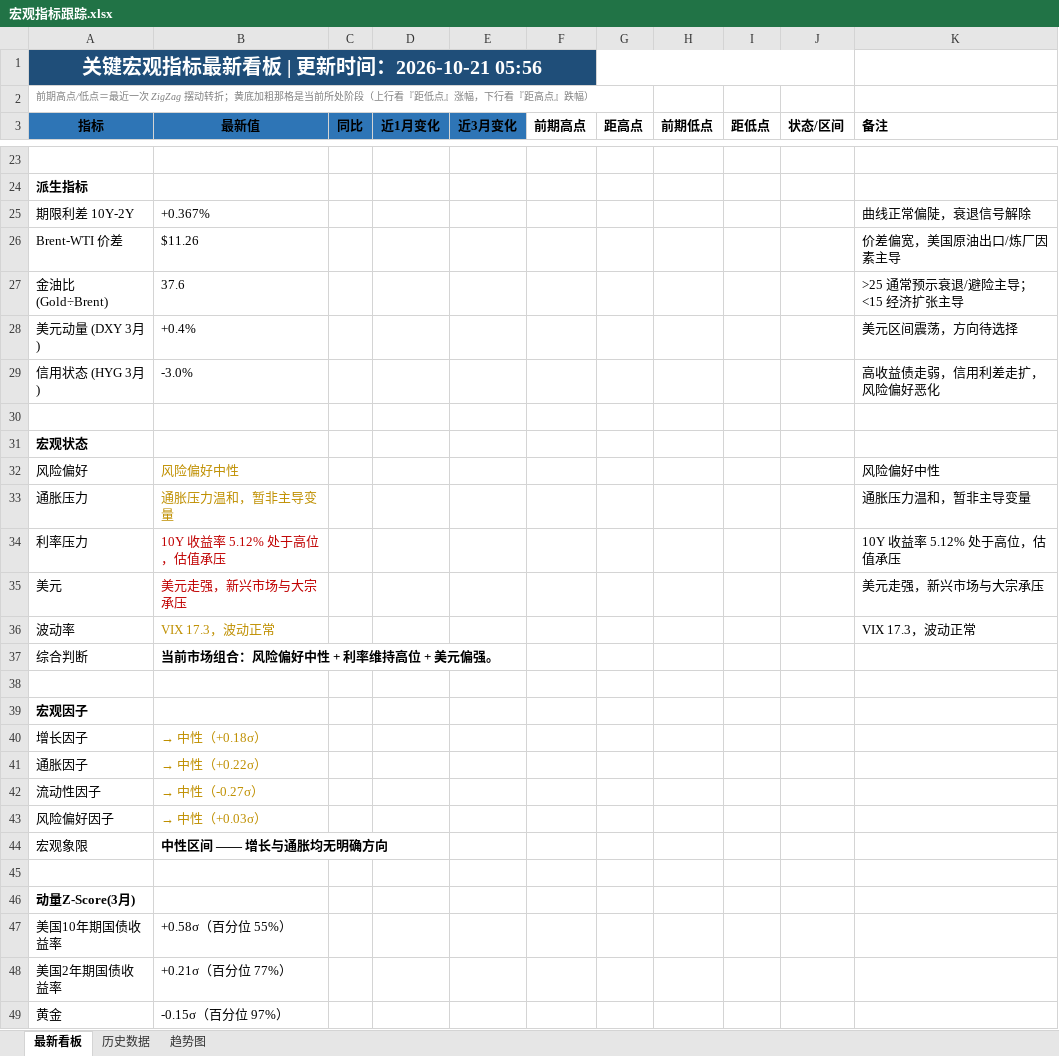
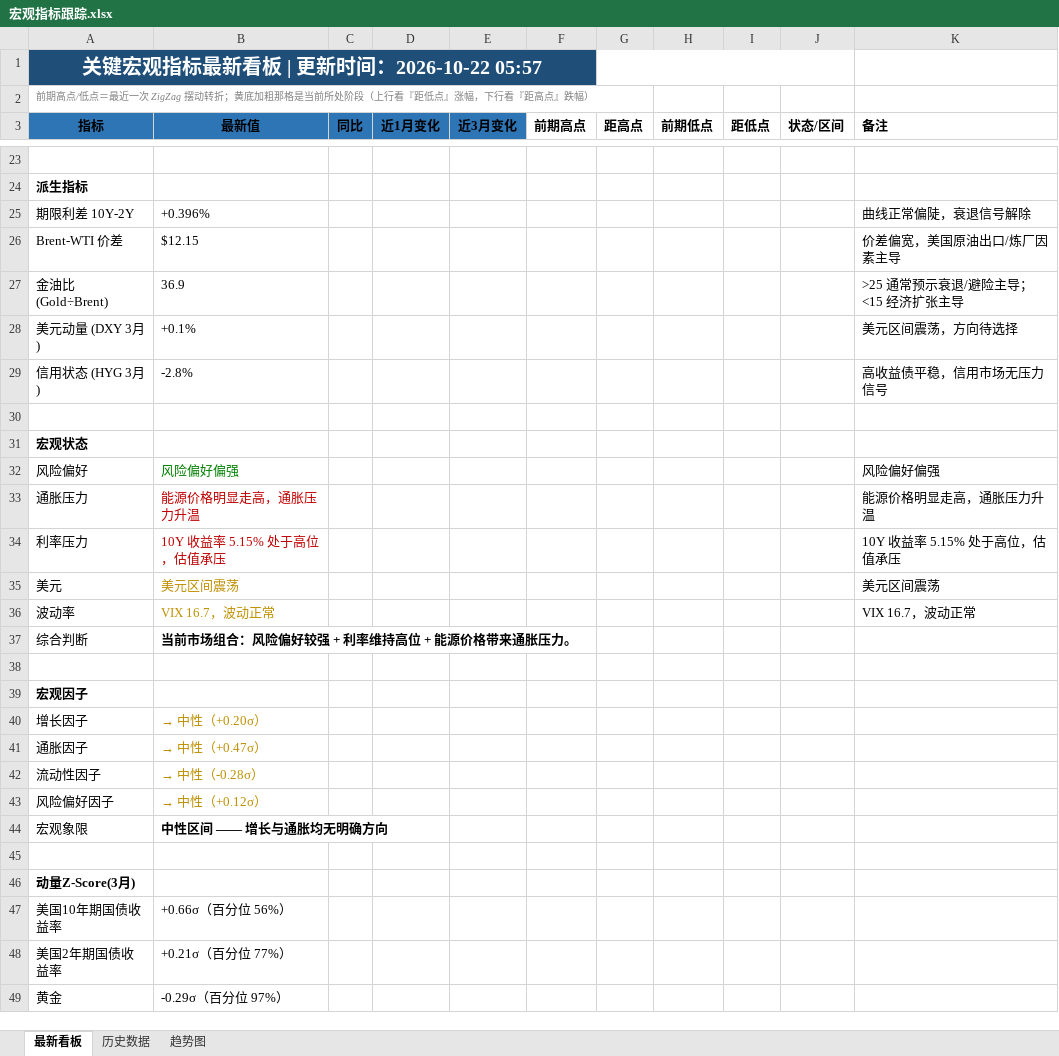
Before and after one commit to Mussi2020/macro-tracker, an Excel workbook: 宏观指标跟踪.xlsx, sheet 最新看板, drawn as a sheet; only a part is shown, gaps mark what is left out; values as stored, in another font and other column widths than the file's, no borders; removed rows and columns are numbered as before the commit, all else as after; the diff covers the shown part only; the diff names each change by its address in the sheet, - before the commit and + after, or states it on an @@ line.

```diff
--- a/宏观指标跟踪.xlsx (sheet 最新看板)
+++ b/宏观指标跟踪.xlsx (sheet 最新看板)
-A1 (指标): 关键宏观指标最新看板 | 更新时间：2026-10-21 05:56
+A1 (指标): 关键宏观指标最新看板 | 更新时间：2026-10-22 05:57
-B25 (最新值): +0.367%
+B25 (最新值): +0.396%
-B26 (最新值): $11.26
+B26 (最新值): $12.15
-B27 (最新值): 37.6
+B27 (最新值): 36.9
-B28 (最新值): +0.4%
+B28 (最新值): +0.1%
-row 29: 信用状态 (HYG 3月) | -3.0% |  |  |  |  |  |  |  |  | 高收益债走弱，信用利差走扩，风险偏好恶化
+row 29: 信用状态 (HYG 3月) | -2.8% |  |  |  |  |  |  |  |  | 高收益债平稳，信用市场无压力信号
-B32 (最新值): 风险偏好中性
+B32 (最新值): 风险偏好偏强
-B32 text colour: #BF8F00
+B32 text colour: #008000
-K32 (备注): 风险偏好中性
+K32 (备注): 风险偏好偏强
-row 33: 通胀压力 | 通胀压力温和，暂非主导变量 |  |  |  |  |  |  |  |  | 通胀压力温和，暂非主导变量
+row 33: 通胀压力 | 能源价格明显走高，通胀压力升温 |  |  |  |  |  |  |  |  | 能源价格明显走高，通胀压力升温
-B34 (最新值): 10Y 收益率 5.12% 处于高位，估值承压
+B34 (最新值): 10Y 收益率 5.15% 处于高位，估值承压
-K34 (备注): 10Y 收益率 5.12% 处于高位，估值承压
+K34 (备注): 10Y 收益率 5.15% 处于高位，估值承压
-row 35: 美元 | 美元走强，新兴市场与大宗承压 |  |  |  |  |  |  |  |  | 美元走强，新兴市场与大宗承压
+row 35: 美元 | 美元区间震荡 |  |  |  |  |  |  |  |  | 美元区间震荡
-B36 (最新值): VIX 17.3，波动正常
+B36 (最新值): VIX 16.7，波动正常
-K36 (备注): VIX 17.3，波动正常
+K36 (备注): VIX 16.7，波动正常
-B37 (最新值): 当前市场组合：风险偏好中性 + 利率维持高位 + 美元偏强。
+B37 (最新值): 当前市场组合：风险偏好较强 + 利率维持高位 + 能源价格带来通胀压力。
-B40 (最新值): → 中性（+0.18σ）
+B40 (最新值): → 中性（+0.20σ）
-B41 (最新值): → 中性（+0.22σ）
+B41 (最新值): → 中性（+0.47σ）
-B42 (最新值): → 中性（-0.27σ）
+B42 (最新值): → 中性（-0.28σ）
-B43 (最新值): → 中性（+0.03σ）
+B43 (最新值): → 中性（+0.12σ）
-B47 (最新值): +0.58σ（百分位 55%）
+B47 (最新值): +0.66σ（百分位 56%）
-B49 (最新值): -0.15σ（百分位 97%）
+B49 (最新值): -0.29σ（百分位 97%）
```
Also changed, not shown: 12 added rows, 12 removed rows and 8 edited cells elsewhere in this sheet, sheet 历史数据, 1 other file.
